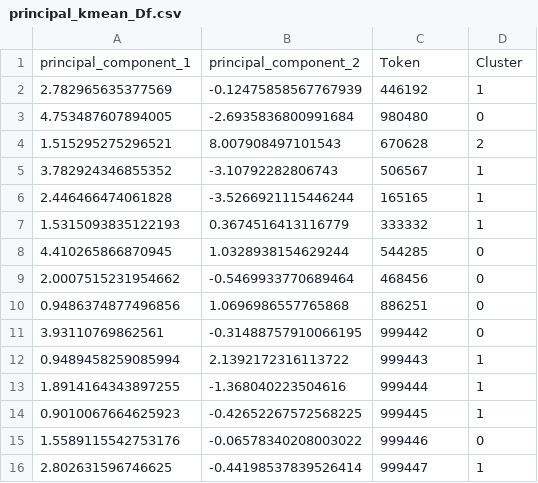
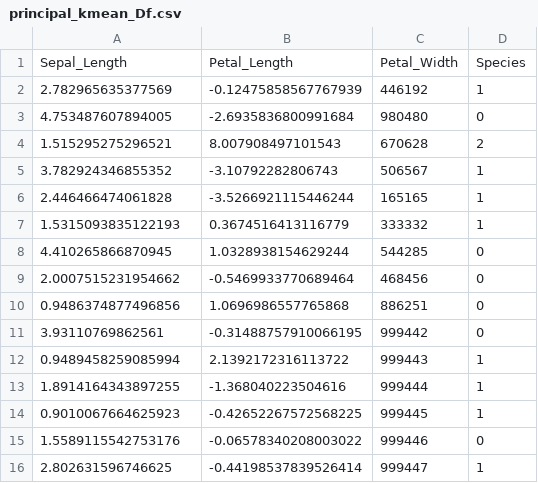
Before and after one commit to OliverBrennwald/R-Test-Project, a CSV file: principal_kmean_Df.csv, drawn as a sheet; removed rows and columns are numbered as before the commit, all else as after; the diff names each change by its address in the sheet, - before the commit and + after, or states it on an @@ line.

Commit message:
Update principal_kmean_Df.csv

```diff
--- a/principal_kmean_Df.csv
+++ b/principal_kmean_Df.csv
-row 1: principal_component_1 | principal_component_2 | Token | Cluster
+row 1: Sepal_Length | Petal_Length | Petal_Width | Species
```
